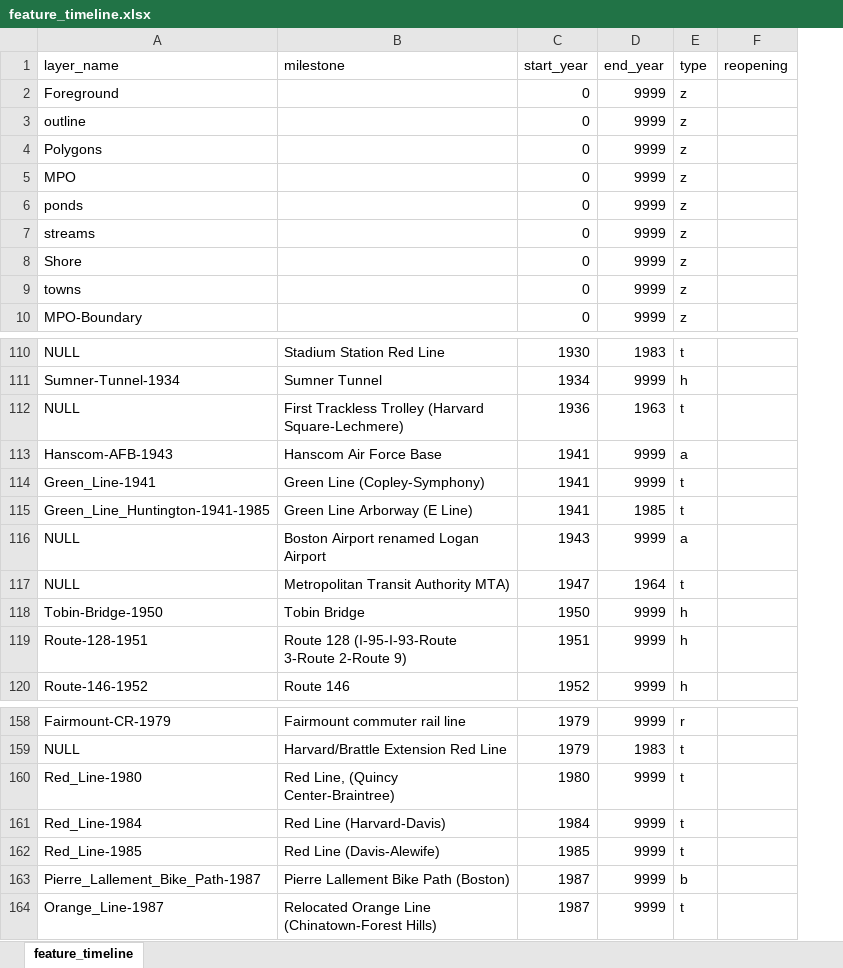
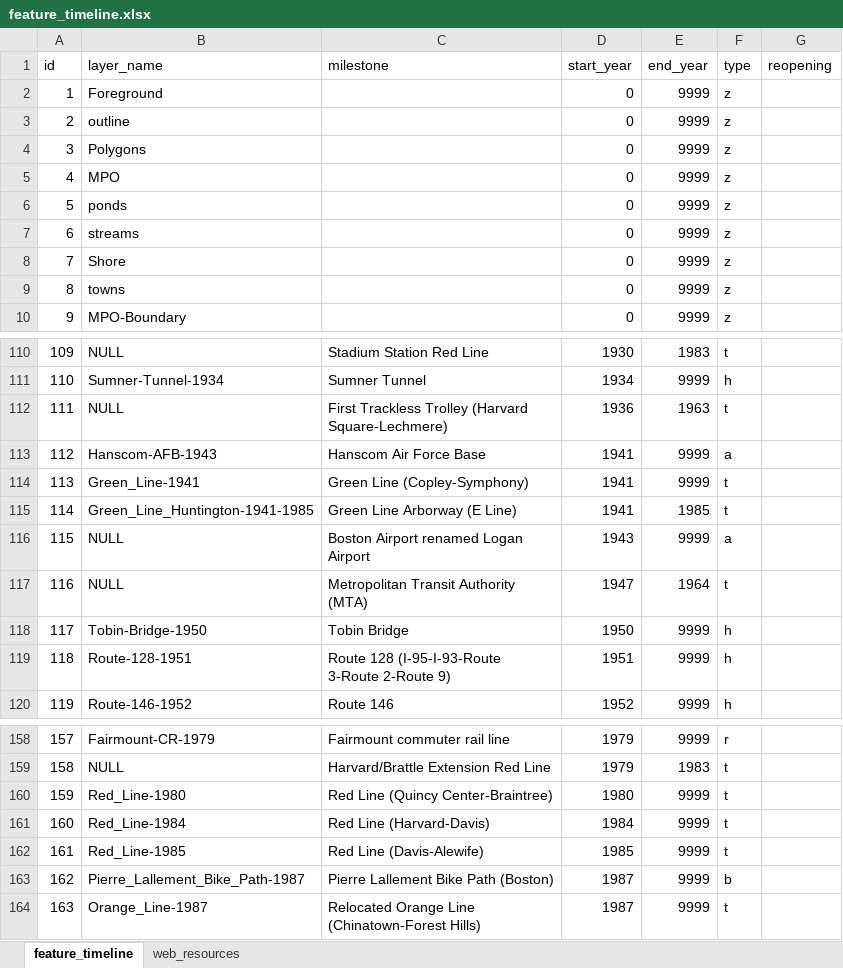
Before and after one commit to CTPSSTAFF/historical-transportation-map, an Excel workbook: xlsx/feature_timeline.xlsx, sheet feature_timeline, drawn as a sheet; only a part is shown, gaps mark what is left out; values as stored, in another font and other column widths than the file's, no borders; addresses are those after the commit; the diff names each change by its address in the sheet, - before the commit and + after, or states it on an @@ line.

Commit message:
First crack at 'web_resources' table.

```diff
--- a/xlsx/feature_timeline.xlsx (sheet feature_timeline)
+++ b/xlsx/feature_timeline.xlsx (sheet feature_timeline)
+sheet tab: web_resources
+column A (id), rows 2-10: 1 | 2 | 3 | 4 | 5 | 6 | 7 | 8 | 9; rows 110-120: 109 | 110 | 111 | 112 | 113 | 114 | 115 | 116 | 117 | 118 | 119; rows 158-164: 157 | 158 | 159 | 160 | 161 | 162 | 163
-C117 (milestone): Metropolitan Transit Authority MTA)
+C117 (milestone): Metropolitan Transit Authority (MTA)
-C160 (milestone): Red Line, (Quincy Center-Braintree)
+C160 (milestone): Red Line (Quincy Center-Braintree)
```
Also changed, not shown: 2 other files.
